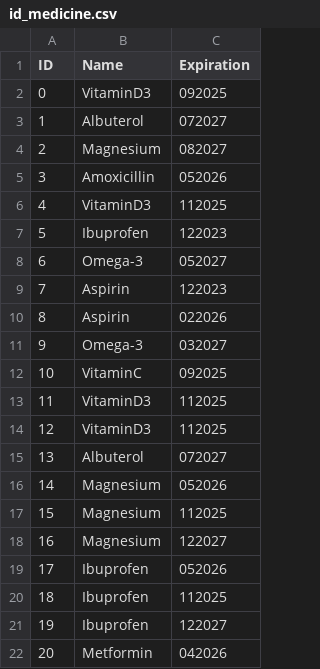
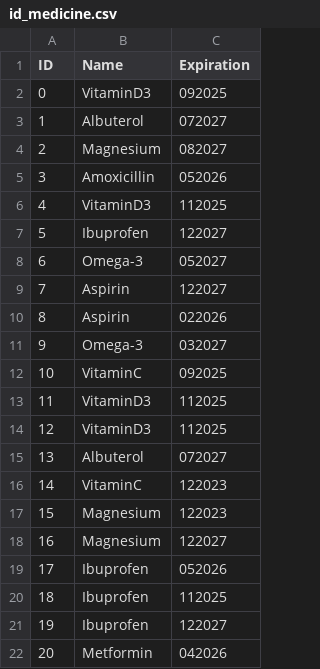
Before and after one commit to lagenuina/hololens_project_ros, a CSV file: src/scripts/id_medicine.csv, drawn as a sheet; only a part is shown.

```diff
--- a/src/scripts/id_medicine.csv
+++ b/src/scripts/id_medicine.csv
@@ -6,5 +6,5 @@ ID,Name,Expiration
 4,VitaminD3,112025
-5,Ibuprofen,122023
+5,Ibuprofen,122027
 6,Omega-3,052027
-7,Aspirin,122023
+7,Aspirin,122027
 8,Aspirin,022026
@@ -15,4 +15,4 @@ ID,Name,Expiration
 13,Albuterol,072027
-14,Magnesium,052026
-15,Magnesium,112025
+14,VitaminC,122023
+15,Magnesium,122023
 16,Magnesium,122027
```
Also changed, not shown: 3 other files.
